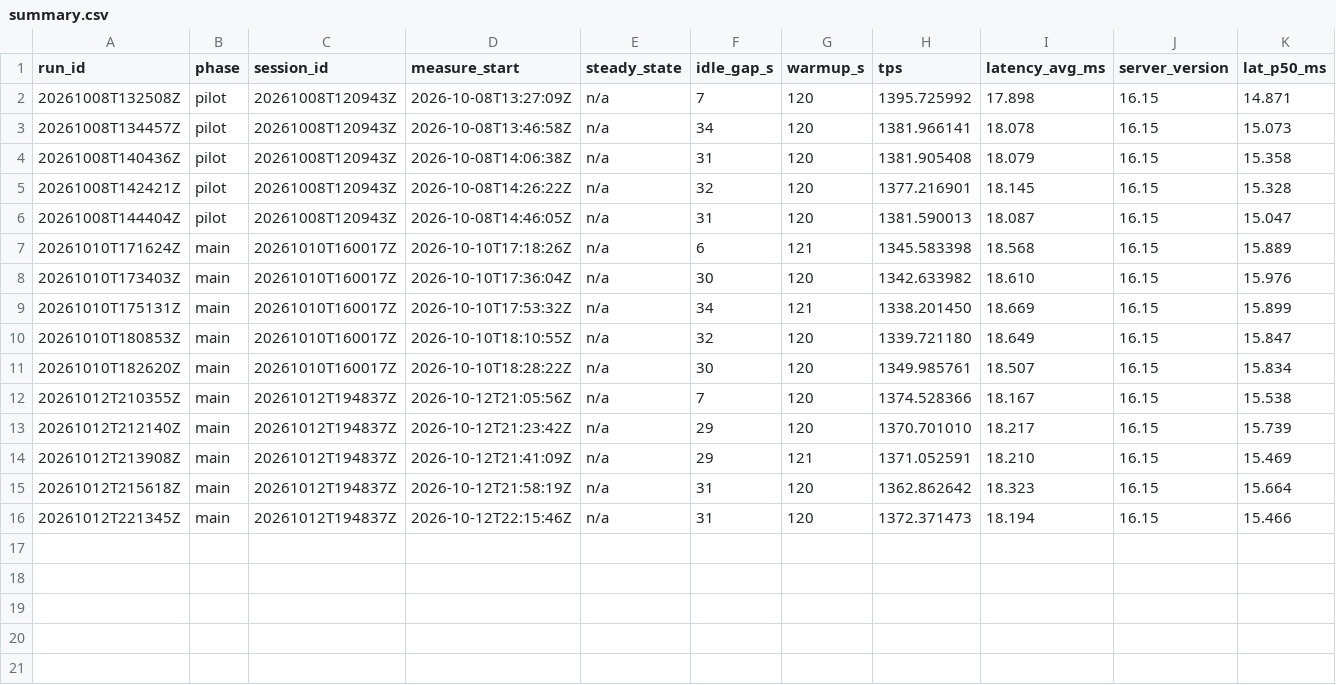
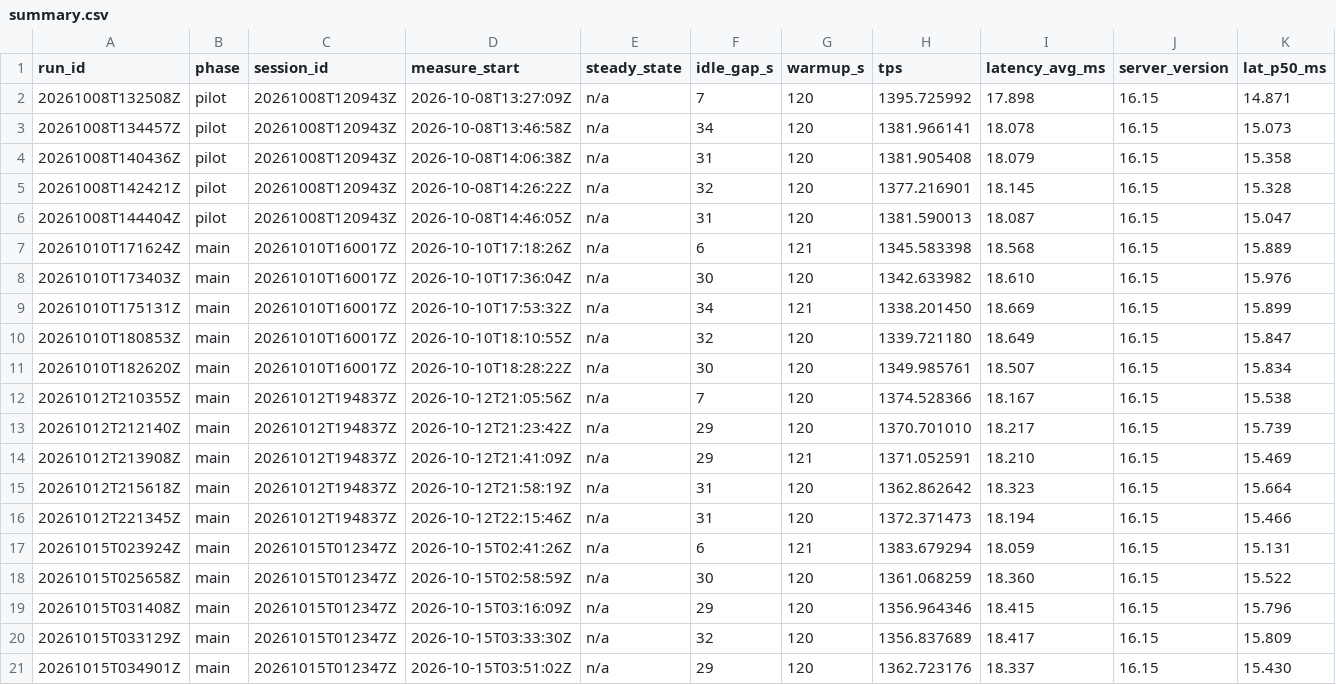
Before and after one commit to Dinozar1/azure-postgres-iaas-paas-benchmark, a CSV file: results/paas-general-purpose/summary.csv, drawn as a sheet; only a part is shown; rows hold the shown columns only; the diff names each change by its address in the sheet, - before the commit and + after, or states it on an @@ line.

```diff
--- a/results/paas-general-purpose/summary.csv
+++ b/results/paas-general-purpose/summary.csv
+row 17: 20261015T023924Z | main | 20261015T012347Z | 2026-10-15T02:41:26Z | n/a | 6 | 121 | 1383.679294 | 18.059 | 16.15 | 15.131
+row 18: 20261015T025658Z | main | 20261015T012347Z | 2026-10-15T02:58:59Z | n/a | 30 | 120 | 1361.068259 | 18.360 | 16.15 | 15.522
+row 19: 20261015T031408Z | main | 20261015T012347Z | 2026-10-15T03:16:09Z | n/a | 29 | 120 | 1356.964346 | 18.415 | 16.15 | 15.796
+row 20: 20261015T033129Z | main | 20261015T012347Z | 2026-10-15T03:33:30Z | n/a | 32 | 120 | 1356.837689 | 18.417 | 16.15 | 15.809
+row 21: 20261015T034901Z | main | 20261015T012347Z | 2026-10-15T03:51:02Z | n/a | 29 | 120 | 1362.723176 | 18.337 | 16.15 | 15.430
```
Also changed, not shown: campaign/sessions.csv, results/iaas-premium-ssd/summary.csv, 7 other files.
